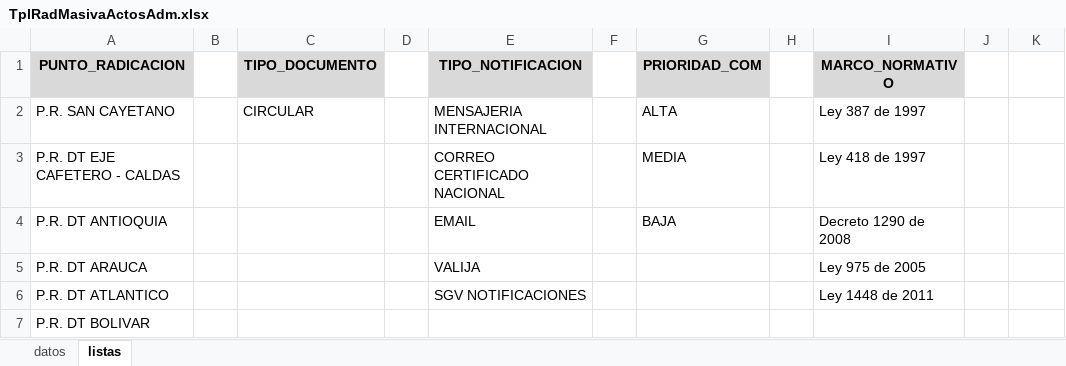
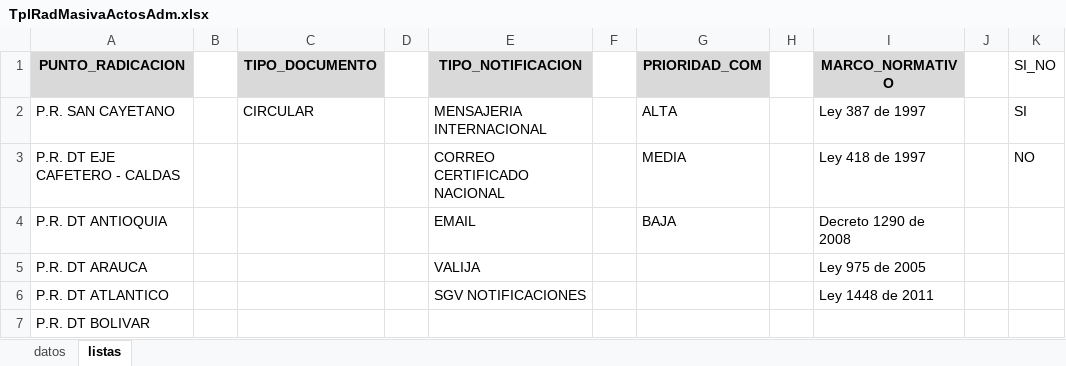
Before and after one commit to jcharryc6875/archidhu-dev, an Excel workbook: web/templates/TplRadMasivaActosAdm.xlsx, sheet listas, drawn as a sheet; only a part is shown; values as stored, in another font and other column widths than the file's, no borders; the diff names each change by its address in the sheet, - before the commit and + after, or states it on an @@ line.

```diff
--- a/web/templates/TplRadMasivaActosAdm.xlsx (sheet listas)
+++ b/web/templates/TplRadMasivaActosAdm.xlsx (sheet listas)
-K1: (empty)
+K1: SI_NO
-K2 (SI_NO): (empty)
+K2 (SI_NO): SI
-K3 (SI_NO): (empty)
+K3 (SI_NO): NO
```
Also changed, not shown: sheet datos, 4 other files.
